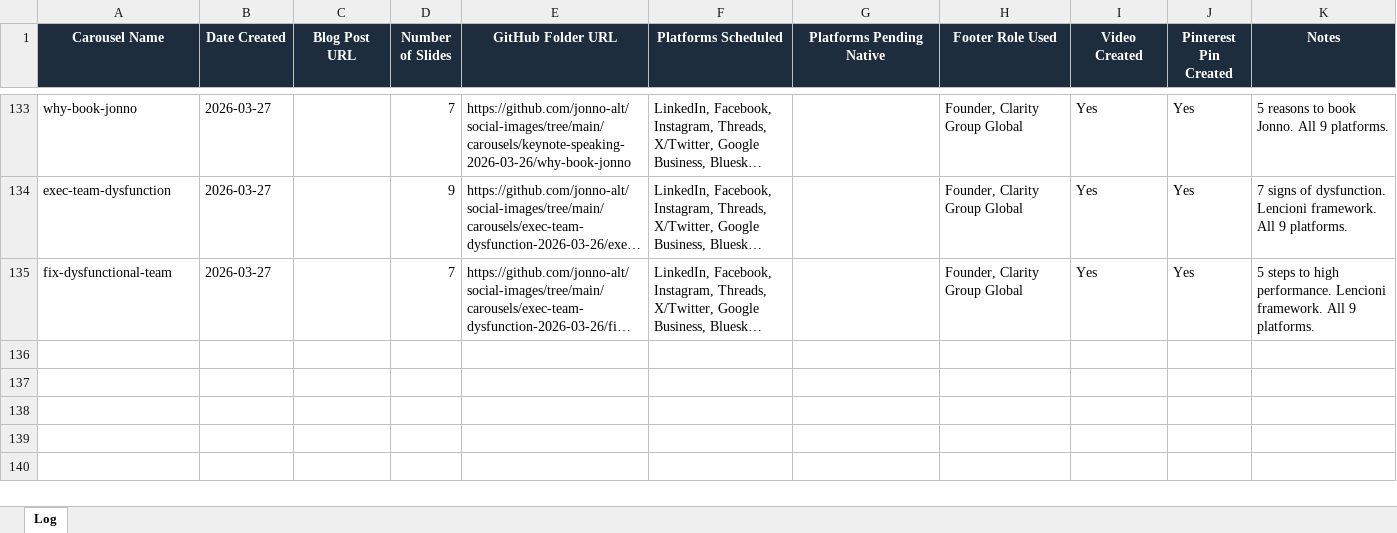
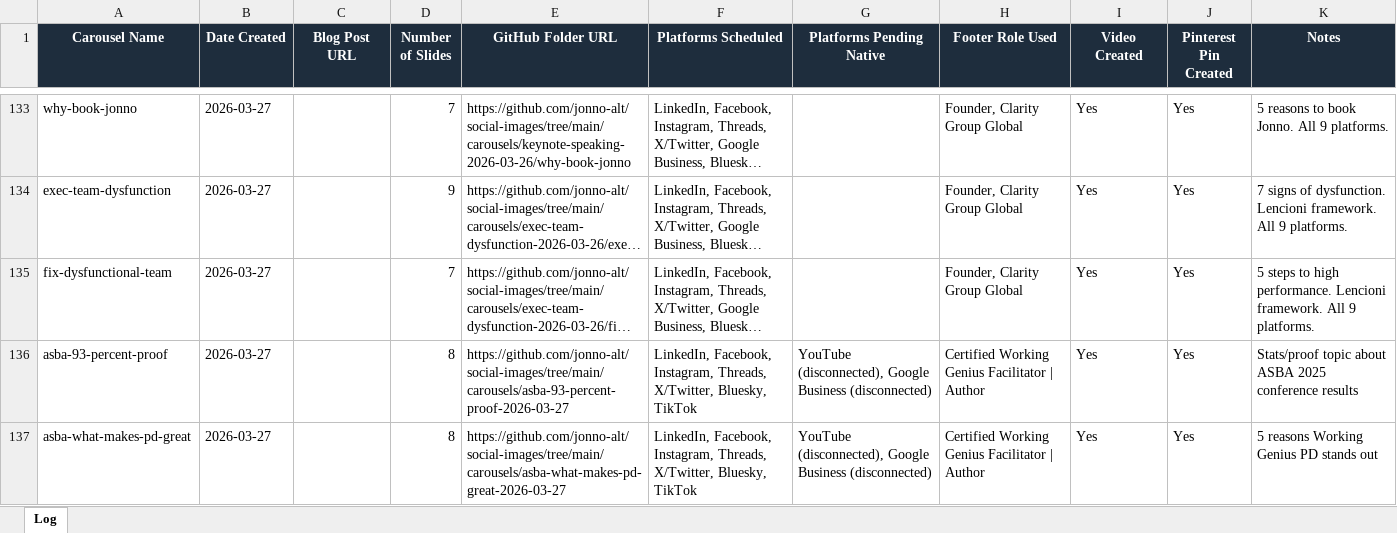
Before and after one commit to jonno-alt/social-images, an Excel workbook: data/carousel-workflow/carousel-log.xlsx, sheet Log, drawn as a sheet; only a part is shown, gaps mark what is left out; long unchanged cells end in …; values as stored, in another font and other column widths than the file's, no borders; the diff names each change by its address in the sheet, - before the commit and + after, or states it on an @@ line.

Commit message:
Update carousel log - Topic 1 ASBA proof

```diff
--- a/data/carousel-workflow/carousel-log.xlsx (sheet Log)
+++ b/data/carousel-workflow/carousel-log.xlsx (sheet Log)
+row 136: asba-93-percent-proof | 2026-03-27 |  | 8 | https://github.com/jonno-alt/social-images/tree/main/carousels/asba-93-percent-proof-2026-03-27 | LinkedIn, Facebook, Instagram, Threads, X/Twitter, Bluesky, TikTok | YouTube (disconnected), Google Business (disconnected) | Certified Working Genius Facilitator | Author | Yes | Yes | Stats/proof topic about ASBA 2025 conference results
+row 137: asba-what-makes-pd-great | 2026-03-27 |  | 8 | https://github.com/jonno-alt/social-images/tree/main/carousels/asba-what-makes-pd-great-2026-03-27 | LinkedIn, Facebook, Instagram, Threads, X/Twitter, Bluesky, TikTok | YouTube (disconnected), Google Business (disconnected) | Certified Working Genius Facilitator | Author | Yes | Yes | 5 reasons Working Genius PD stands out
```
